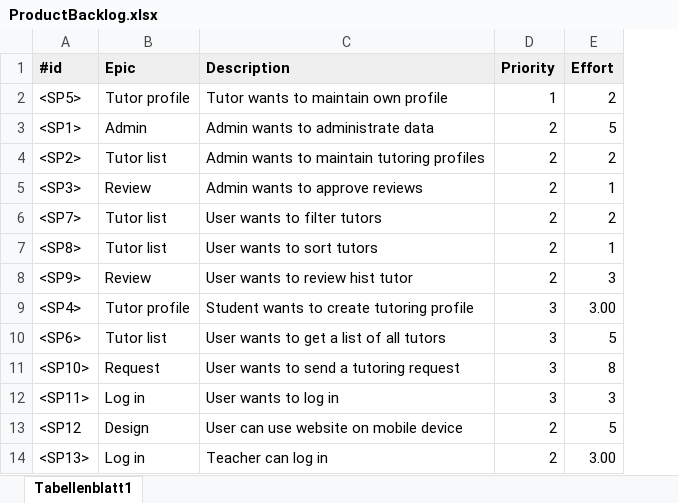
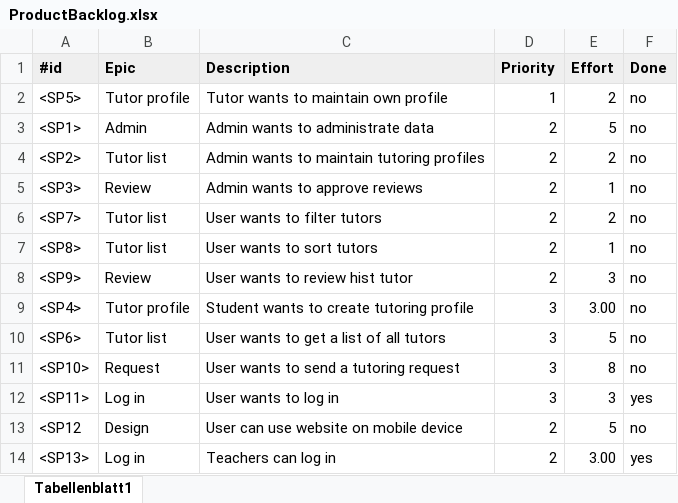
Before and after one commit to Eva0410/Nachhilfeboerse, an Excel workbook: 01_Planning/ProductBacklog/ProductBacklog.xlsx, sheet Tabellenblatt1, drawn as a sheet; values as stored, in another font and other column widths than the file's, no borders; the diff names each change by its address in the sheet, - before the commit and + after, or states it on an @@ line.

```diff
--- a/01_Planning/ProductBacklog/ProductBacklog.xlsx (sheet Tabellenblatt1)
+++ b/01_Planning/ProductBacklog/ProductBacklog.xlsx (sheet Tabellenblatt1)
+column F (Done), rows 2-14: no | no | no | no | no | no | no | no | no | no | yes | no | yes
-C14 (Description): Teacher can log in
+C14 (Description): Teachers can log in
```
Also changed, not shown: 01_Planning/ProductBurndown.xlsx, 01_Planning/SprintLog.xlsx, 7 other files.
